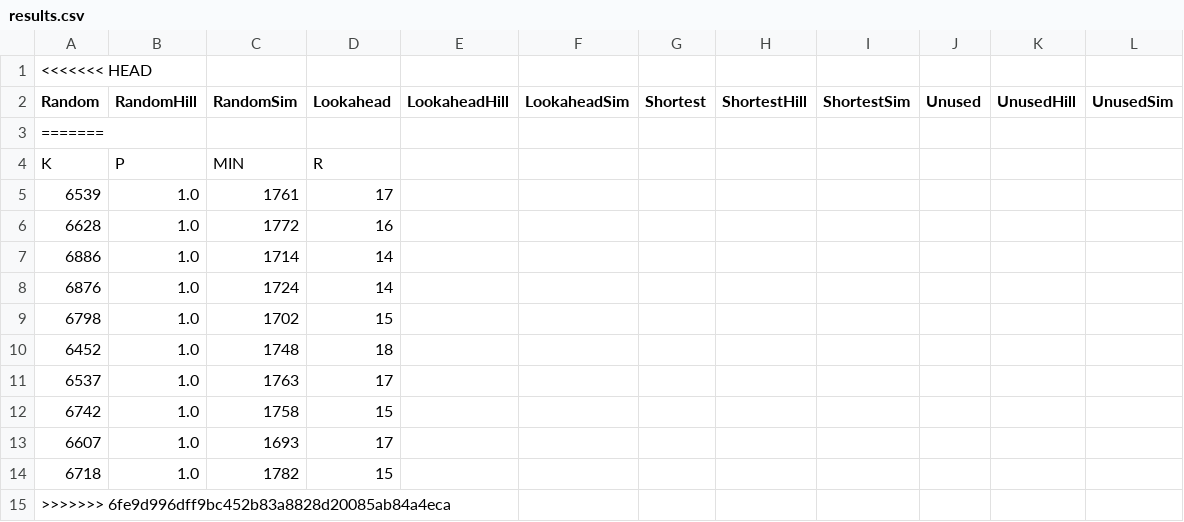
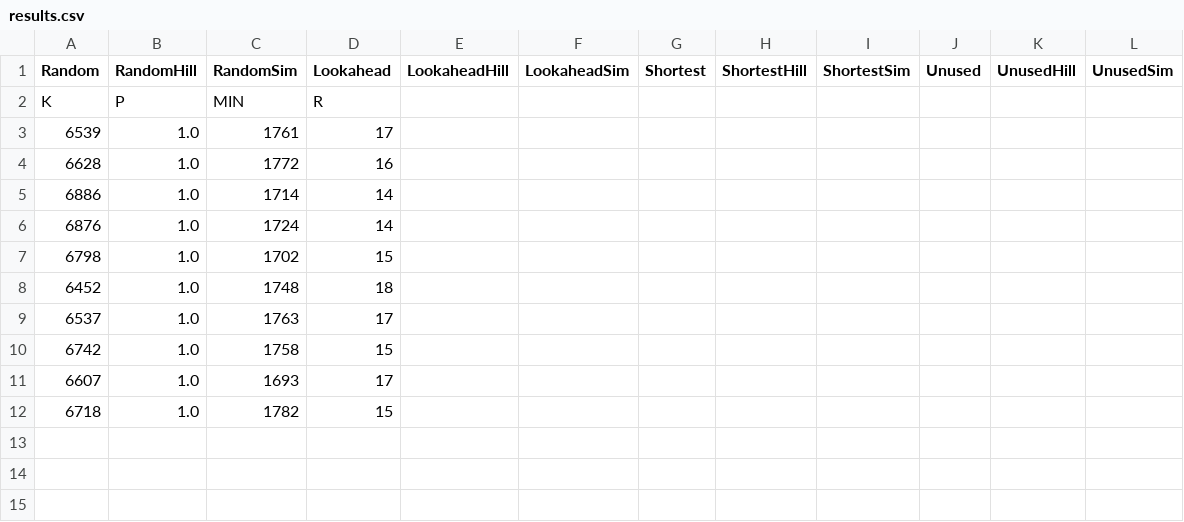
Before and after one commit to seedot1234/theorie, a CSV file: results.csv, drawn as a sheet.

```diff
--- a/results.csv
+++ b/results.csv
@@ -1,4 +1,2 @@
-<<<<<<< HEAD
 Random,RandomHill,RandomSim,Lookahead,LookaheadHill,LookaheadSim,Shortest,ShortestHill,ShortestSim,Unused,UnusedHill,UnusedSim
-=======
 K,P,MIN,R
@@ -14,2 +12 @@ K,P,MIN,R
 6718,1.0,1782,15
->>>>>>> 6fe9d996dff9bc452b83a8828d20085ab84a4eca
```
Also changed, not shown: 14 other files.
